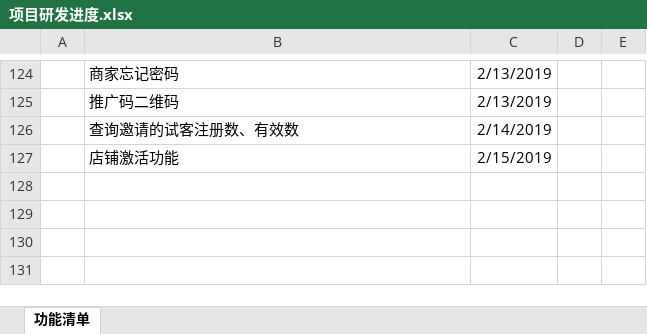
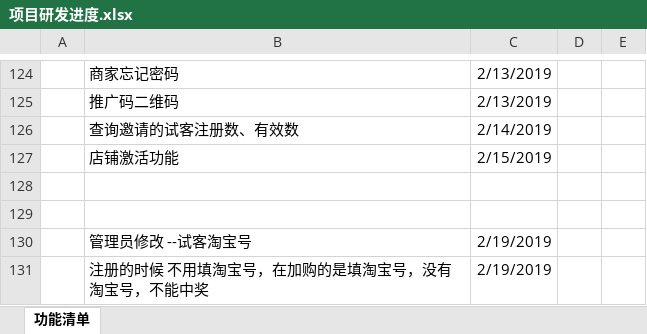
Before and after one commit to soldiers1989/shike, an Excel workbook: 项目研发进度.xlsx, sheet 功能清单, drawn as a sheet; only a part is shown, gaps mark what is left out; values as stored, in another font and other column widths than the file's, no borders; charts and pictures not drawn; the diff names each change by its address in the sheet, - before the commit and + after, or states it on an @@ line.

Commit message:
需求

```diff
--- a/项目研发进度.xlsx (sheet 功能清单)
+++ b/项目研发进度.xlsx (sheet 功能清单)
+row 128: (empty)
+row 129: (empty)
+row 130:  | 管理员修改 --试客淘宝号 | 2/19/2019
+row 131:  | 注册的时候 不用填淘宝号，在加购的是填淘宝号，没有淘宝号，不能中奖 | 2/19/2019
```
